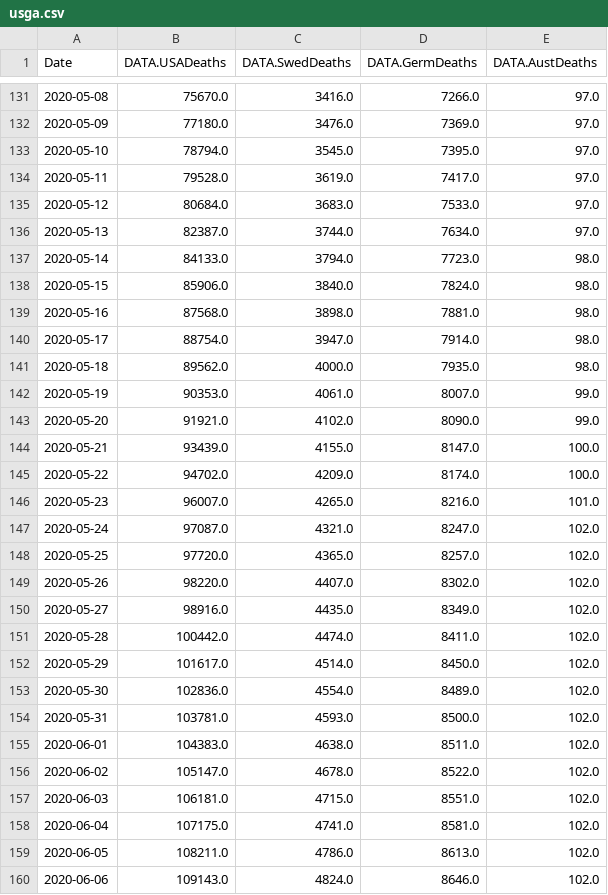
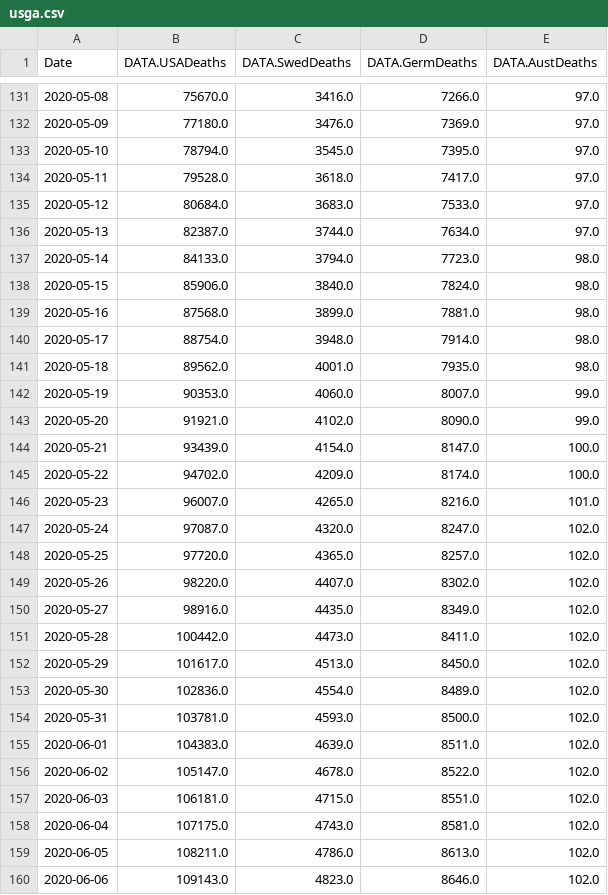
Before and after one commit to freemanbach/Python, a CSV file: python3/examples/usga.csv, drawn as a sheet; only a part is shown, gaps mark what is left out; the diff covers the shown part only.

Commit message:
missing two days in sweden data

```diff
--- a/python3/examples/usga.csv
+++ b/python3/examples/usga.csv
@@ -133,3 +133,3 @@ Date,DATA.USADeaths,DATA.SwedDeaths,DATA.GermDeaths,DATA.AustDeaths
 2020-05-10,78794.0,3545.0,7395.0,97.0
-2020-05-11,79528.0,3619.0,7417.0,97.0
+2020-05-11,79528.0,3618.0,7417.0,97.0
 2020-05-12,80684.0,3683.0,7533.0,97.0
@@ -138,11 +138,11 @@ Date,DATA.USADeaths,DATA.SwedDeaths,DATA.GermDeaths,DATA.AustDeaths
 2020-05-15,85906.0,3840.0,7824.0,98.0
-2020-05-16,87568.0,3898.0,7881.0,98.0
-2020-05-17,88754.0,3947.0,7914.0,98.0
-2020-05-18,89562.0,4000.0,7935.0,98.0
-2020-05-19,90353.0,4061.0,8007.0,99.0
+2020-05-16,87568.0,3899.0,7881.0,98.0
+2020-05-17,88754.0,3948.0,7914.0,98.0
+2020-05-18,89562.0,4001.0,7935.0,98.0
+2020-05-19,90353.0,4060.0,8007.0,99.0
 2020-05-20,91921.0,4102.0,8090.0,99.0
-2020-05-21,93439.0,4155.0,8147.0,100.0
+2020-05-21,93439.0,4154.0,8147.0,100.0
 2020-05-22,94702.0,4209.0,8174.0,100.0
 2020-05-23,96007.0,4265.0,8216.0,101.0
-2020-05-24,97087.0,4321.0,8247.0,102.0
+2020-05-24,97087.0,4320.0,8247.0,102.0
 2020-05-25,97720.0,4365.0,8257.0,102.0
@@ -150,11 +150,11 @@ Date,DATA.USADeaths,DATA.SwedDeaths,DATA.GermDeaths,DATA.AustDeaths
 2020-05-27,98916.0,4435.0,8349.0,102.0
-2020-05-28,100442.0,4474.0,8411.0,102.0
-2020-05-29,101617.0,4514.0,8450.0,102.0
+2020-05-28,100442.0,4473.0,8411.0,102.0
+2020-05-29,101617.0,4513.0,8450.0,102.0
 2020-05-30,102836.0,4554.0,8489.0,102.0
 2020-05-31,103781.0,4593.0,8500.0,102.0
-2020-06-01,104383.0,4638.0,8511.0,102.0
+2020-06-01,104383.0,4639.0,8511.0,102.0
 2020-06-02,105147.0,4678.0,8522.0,102.0
 2020-06-03,106181.0,4715.0,8551.0,102.0
-2020-06-04,107175.0,4741.0,8581.0,102.0
+2020-06-04,107175.0,4743.0,8581.0,102.0
 2020-06-05,108211.0,4786.0,8613.0,102.0
-2020-06-06,109143.0,4824.0,8646.0,102.0
+2020-06-06,109143.0,4823.0,8646.0,102.0
```
Also changed, not shown: 5 added rows and 124 edited cells elsewhere in this file, python3/examples/usgancases.csv.
